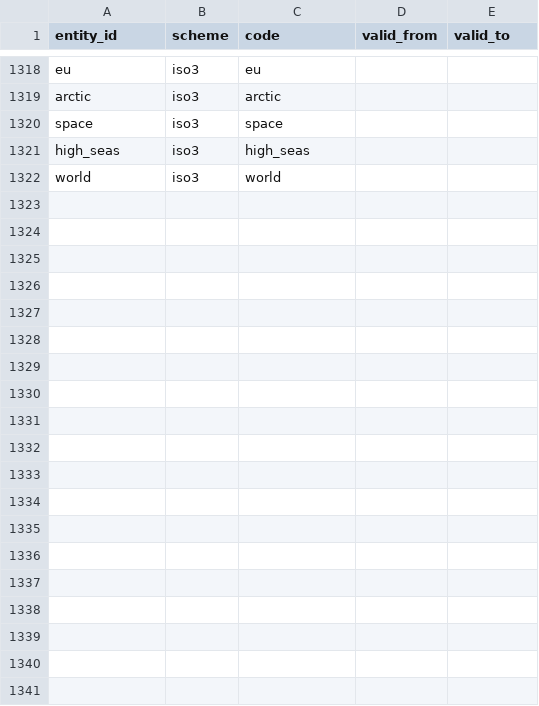
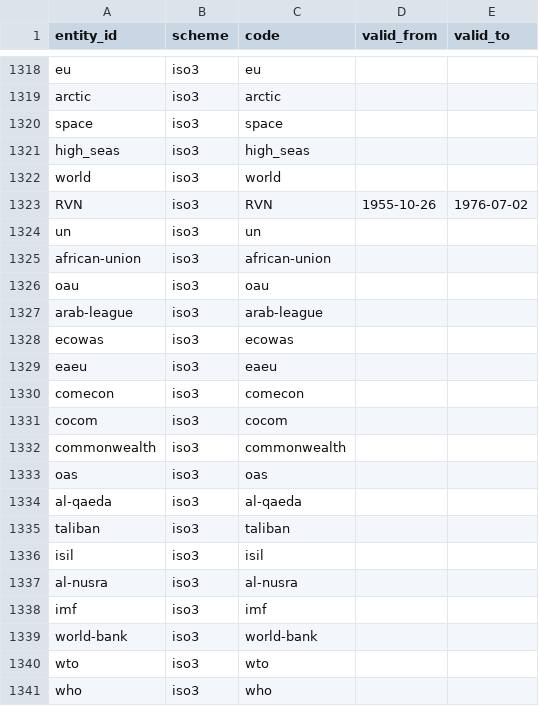
Before and after one commit to Nichevo/worldmodel, a CSV file: contract/worldmodel_contract/catalogues/entity_codes.csv, drawn as a sheet; only a part is shown, gaps mark what is left out; the diff covers the shown part only.

```diff
--- a/contract/worldmodel_contract/catalogues/entity_codes.csv
+++ b/contract/worldmodel_contract/catalogues/entity_codes.csv
@@ -1322 +1322,20 @@ high_seas,iso3,high_seas,,
 world,iso3,world,,
+RVN,iso3,RVN,1955-10-26,1976-07-02
+un,iso3,un,,
+african-union,iso3,african-union,,
+oau,iso3,oau,,
+arab-league,iso3,arab-league,,
+ecowas,iso3,ecowas,,
+eaeu,iso3,eaeu,,
+comecon,iso3,comecon,,
+cocom,iso3,cocom,,
+commonwealth,iso3,commonwealth,,
+oas,iso3,oas,,
+al-qaeda,iso3,al-qaeda,,
+taliban,iso3,taliban,,
+isil,iso3,isil,,
+al-nusra,iso3,al-nusra,,
+imf,iso3,imf,,
+world-bank,iso3,world-bank,,
+wto,iso3,wto,,
+who,iso3,who,,
```
Also changed, not shown: 14 added rows elsewhere in this file, contract/worldmodel_contract/catalogues/entities.csv, 9 other files.
